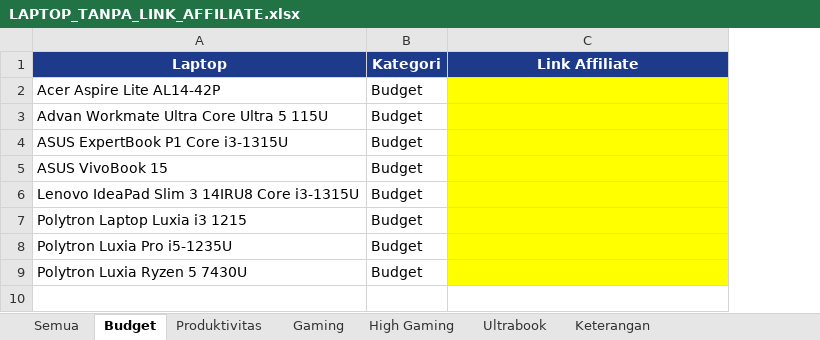
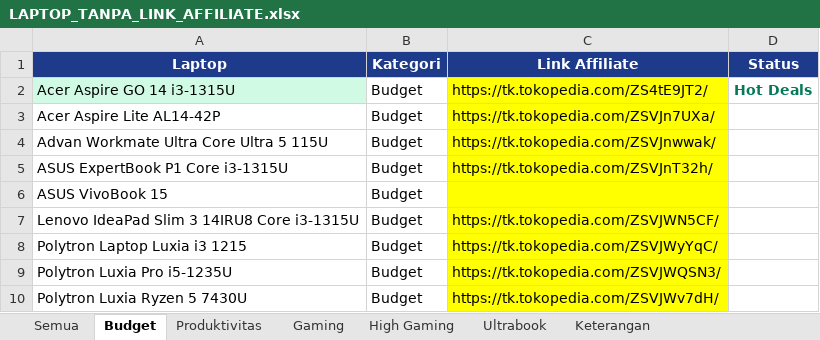
Before and after one commit to cabdans/astro-laptop-latihan, an Excel workbook: LAPTOP_TANPA_LINK_AFFILIATE.xlsx, sheet Budget, drawn as a sheet; values as stored, in another font and other column widths than the file's, no borders; addresses are those after the commit; the diff names each change by its address in the sheet, - before the commit and + after, or states it on an @@ line.

```diff
--- a/LAPTOP_TANPA_LINK_AFFILIATE.xlsx (sheet Budget)
+++ b/LAPTOP_TANPA_LINK_AFFILIATE.xlsx (sheet Budget)
+column D (Status), empty
+row 2: Acer Aspire GO 14 i3-1315U | Budget | https://tk.tokopedia.com/ZS4tE9JT2/ | Hot Deals
-C3 (Link Affiliate): (empty)
+C3 (Link Affiliate): https://tk.tokopedia.com/ZSVJn7UXa/
-C4 (Link Affiliate): (empty)
+C4 (Link Affiliate): https://tk.tokopedia.com/ZSVJnwwak/
-C5 (Link Affiliate): (empty)
+C5 (Link Affiliate): https://tk.tokopedia.com/ZSVJnT32h/
-C7 (Link Affiliate): (empty)
+C7 (Link Affiliate): https://tk.tokopedia.com/ZSVJWN5CF/
-C8 (Link Affiliate): (empty)
+C8 (Link Affiliate): https://tk.tokopedia.com/ZSVJWyYqC/
-C9 (Link Affiliate): (empty)
+C9 (Link Affiliate): https://tk.tokopedia.com/ZSVJWQSN3/
-C10 (Link Affiliate): (empty)
+C10 (Link Affiliate): https://tk.tokopedia.com/ZSVJWv7dH/
```
Also changed, not shown: sheet Semua, sheet Gaming, sheet Produktivitas, sheet Ultrabook, sheet High Gaming, 32 other files.
